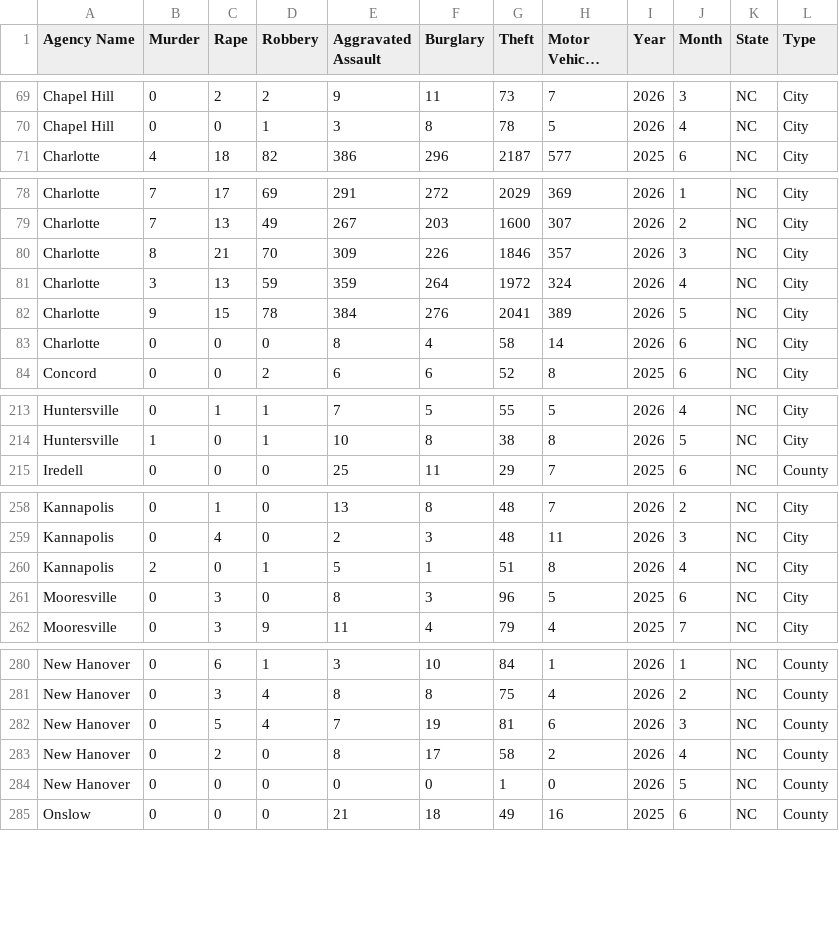
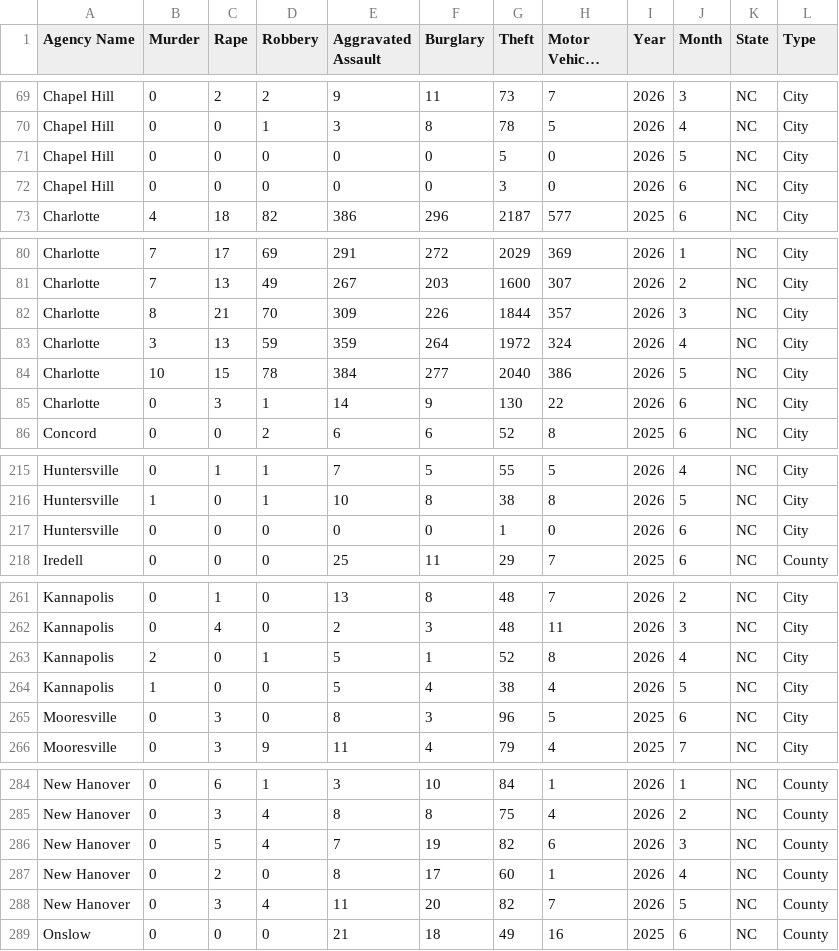
Before and after one commit to AH-Datalytics/nc-crime-output, a CSV file: NC_Crime_Data.csv, drawn as a sheet; only a part is shown, gaps mark what is left out; long unchanged cells end in …; the diff covers the shown part only.

```diff
--- a/NC_Crime_Data.csv
+++ b/NC_Crime_Data.csv
@@ -70,2 +70,4 @@ Chapel Hill,0,2,2,9,11,73,7,2026,3,NC,City
 Chapel Hill,0,0,1,3,8,78,5,2026,4,NC,City
+Chapel Hill,0,0,0,0,0,5,0,2026,5,NC,City
+Chapel Hill,0,0,0,0,0,3,0,2026,6,NC,City
 Charlotte,4,18,82,386,296,2187,577,2025,6,NC,City
@@ -79,6 +81,6 @@ Charlotte,7,17,69,291,272,2029,369,2026,1,NC,City
 Charlotte,7,13,49,267,203,1600,307,2026,2,NC,City
-Charlotte,8,21,70,309,226,1846,357,2026,3,NC,City
+Charlotte,8,21,70,309,226,1844,357,2026,3,NC,City
 Charlotte,3,13,59,359,264,1972,324,2026,4,NC,City
-Charlotte,9,15,78,384,276,2041,389,2026,5,NC,City
-Charlotte,0,0,0,8,4,58,14,2026,6,NC,City
+Charlotte,10,15,78,384,277,2040,386,2026,5,NC,City
+Charlotte,0,3,1,14,9,130,22,2026,6,NC,City
 Concord,0,0,2,6,6,52,8,2025,6,NC,City
@@ -214,2 +216,3 @@ Huntersville,0,1,1,7,5,55,5,2026,4,NC,City
 Huntersville,1,0,1,10,8,38,8,2026,5,NC,City
+Huntersville,0,0,0,0,0,1,0,2026,6,NC,City
 Iredell,0,0,0,25,11,29,7,2025,6,NC,County
@@ -259,3 +262,4 @@ Kannapolis,0,1,0,13,8,48,7,2026,2,NC,City
 Kannapolis,0,4,0,2,3,48,11,2026,3,NC,City
-Kannapolis,2,0,1,5,1,51,8,2026,4,NC,City
+Kannapolis,2,0,1,5,1,52,8,2026,4,NC,City
+Kannapolis,1,0,0,5,4,38,4,2026,5,NC,City
 Mooresville,0,3,0,8,3,96,5,2025,6,NC,City
@@ -281,5 +285,5 @@ New Hanover,0,6,1,3,10,84,1,2026,1,NC,County
 New Hanover,0,3,4,8,8,75,4,2026,2,NC,County
-New Hanover,0,5,4,7,19,81,6,2026,3,NC,County
-New Hanover,0,2,0,8,17,58,2,2026,4,NC,County
-New Hanover,0,0,0,0,0,1,0,2026,5,NC,County
+New Hanover,0,5,4,7,19,82,6,2026,3,NC,County
+New Hanover,0,2,0,8,17,60,1,2026,4,NC,County
+New Hanover,0,3,4,11,20,82,7,2026,5,NC,County
 Onslow,0,0,0,21,18,49,16,2025,6,NC,County
```
Also changed, not shown: 3 edited cells elsewhere in this file.
